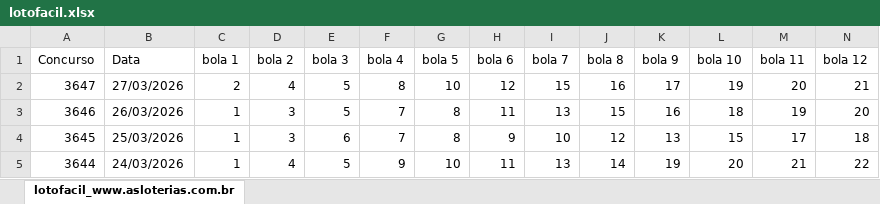
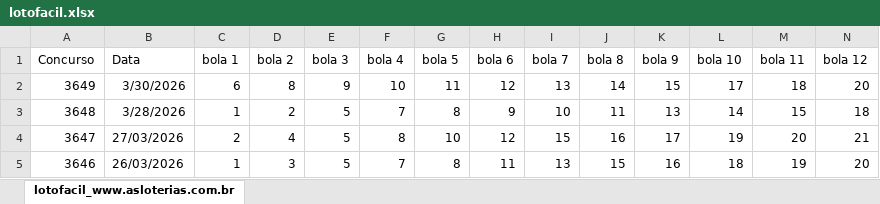
Before and after one commit to hiuendley/lotofacil, an Excel workbook: backend/src/data/lotofacil.xlsx, sheet lotofacil_www.asloterias.com.br, drawn as a sheet; only a part is shown; the shorter side is filled out with more unchanged rows; values as stored, in another font and other column widths than the file's, no borders; rows hold the shown columns only; the diff names each change by its address in the sheet, - before the commit and + after, or states it on an @@ line.

Commit message:
Add files via upload

```diff
--- a/backend/src/data/lotofacil.xlsx (sheet lotofacil_www.asloterias.com.br)
+++ b/backend/src/data/lotofacil.xlsx (sheet lotofacil_www.asloterias.com.br)
+row 2: 3649 | 3/30/2026 | 6 | 8 | 9 | 10 | 11 | 12 | 13 | 14 | 15 | 17 | 18 | 20
+row 3: 3648 | 3/28/2026 | 1 | 2 | 5 | 7 | 8 | 9 | 10 | 11 | 13 | 14 | 15 | 18
```
